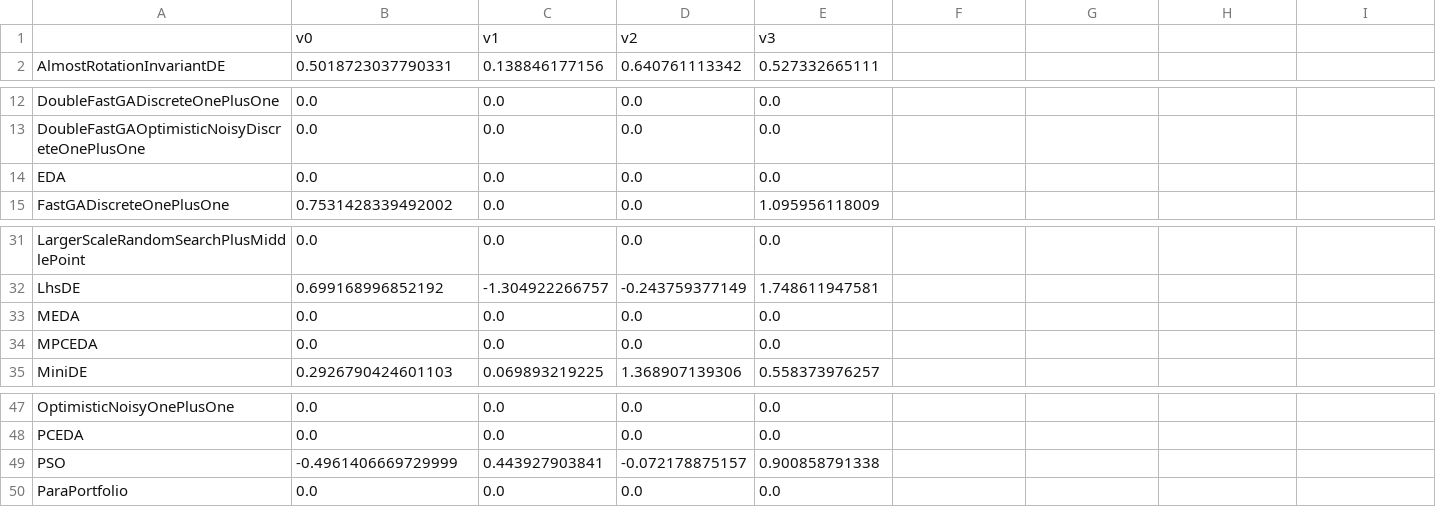
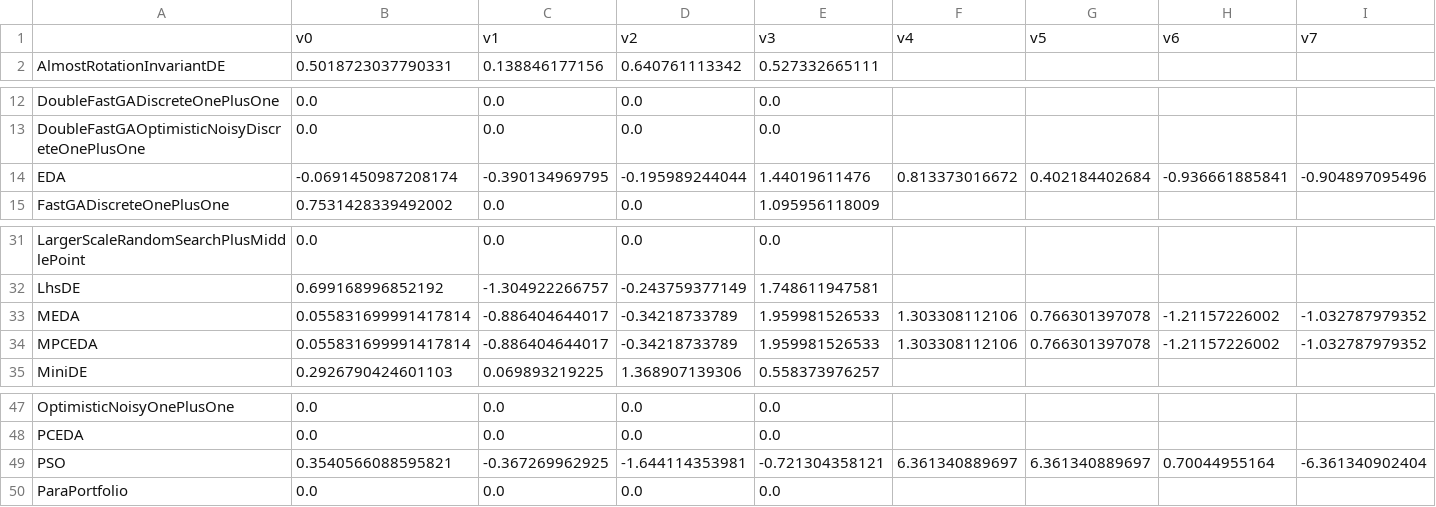
Before and after one commit to facebookresearch/nevergrad, a CSV file: nevergrad/optimization/recorded_recommendations.csv, drawn as a sheet; only a part is shown, gaps mark what is left out; removed rows and columns are numbered as before the commit, all else as after; rows hold the shown columns only; the diff covers the shown part only; the diff names each change by its address in the sheet, - before the commit and + after, or states it on an @@ line.

```diff
--- a/nevergrad/optimization/recorded_recommendations.csv
+++ b/nevergrad/optimization/recorded_recommendations.csv
-row 1:  | v0 | v1 | v2 | v3
+row 1:  | v0 | v1 | v2 | v3 | v4 | v5 | v6 | v7
-B14: 0.0
+B14: -0.0691450987208174
-C14: 0.0
+C14: -0.390134969795
-D14: 0.0
+D14: -0.195989244044
-E14: 0.0
+E14: 1.44019611476
-F14: (empty)
+F14: 0.813373016672
-G14: (empty)
+G14: 0.402184402684
-H14: (empty)
+H14: -0.936661885841
-I14: (empty)
+I14: -0.904897095496
-B33:B34: 0.0
+B33:B34: 0.055831699991417814
-C33:C34: 0.0
+C33:C34: -0.886404644017
-D33:D34: 0.0
+D33:D34: -0.34218733789
-E33:E34: 0.0
+E33:E34: 1.959981526533
-F33:F34: (empty)
+F33:F34: 1.303308112106
-G33:G34: (empty)
+G33:G34: 0.766301397078
-H33:H34: (empty)
+H33:H34: -1.21157226002
-I33:I34: (empty)
+I33:I34: -1.032787979352
-B49: -0.4961406669729999
+B49: 0.3540566088595821
-C49: 0.443927903841
+C49: -0.367269962925
-D49: -0.072178875157
+D49: -1.644114353981
-E49: 0.900858791338
+E49: -0.721304358121
-F49: (empty)
+F49: 6.361340889697
-G49: (empty)
+G49: 6.361340889697
-H49: (empty)
+H49: 0.70044955164
-I49: (empty)
+I49: -6.361340902404
```
Also changed, not shown: 18 edited cells elsewhere in this file, 2 other files.
